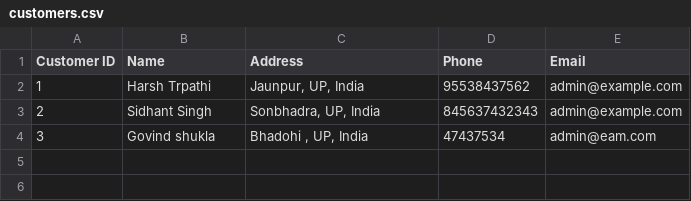
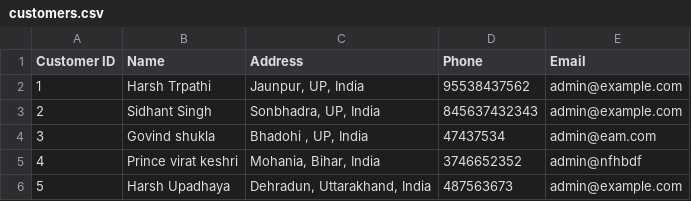
Before and after one commit to Harsh324/OOPS_Projects, a CSV file: customers.csv, drawn as a sheet.

```diff
--- a/customers.csv
+++ b/customers.csv
@@ -4 +4,3 @@ Customer ID ; Name ; Address ; Phone ; Email
 3;Govind shukla;Bhadohi , UP, India;47437534;admin@eam.com
+4;Prince virat keshri;Mohania, Bihar, India;3746652352;admin@nfhbdf
+5;Harsh Upadhaya;Dehradun, Uttarakhand, India;487563673;admin@example.com
```
Also changed, not shown: 3 other files.
